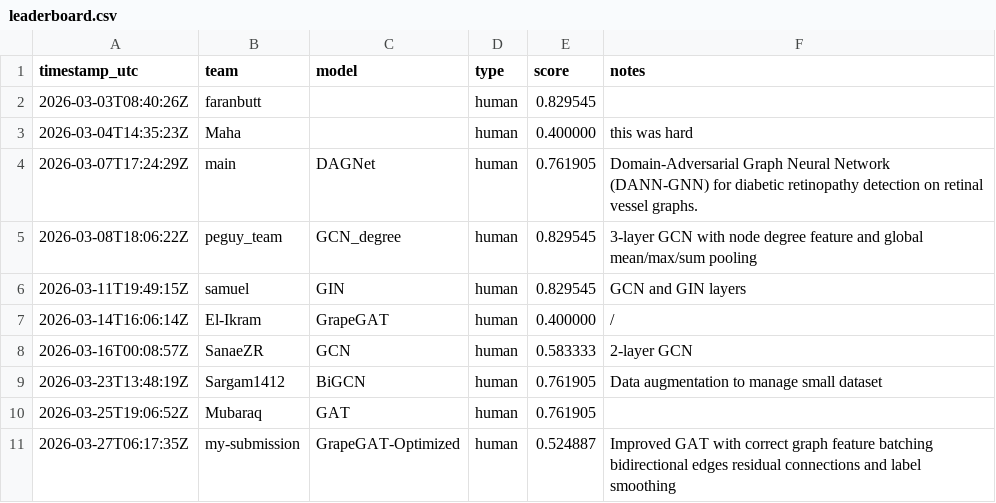
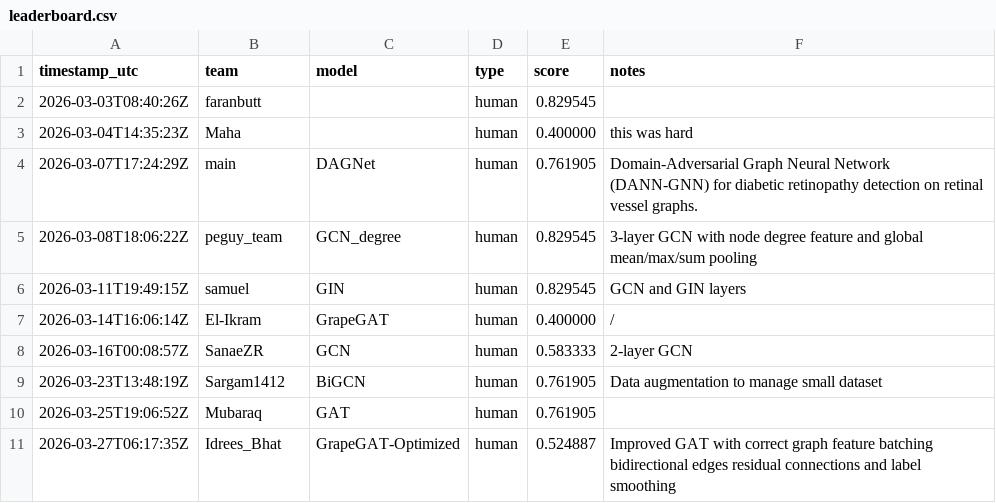
Before and after one commit to TugaAhmed/GRAPE, a CSV file: docs/leaderboard.csv, drawn as a sheet.

Commit message:
update leaderboard

```diff
--- a/docs/leaderboard.csv
+++ b/docs/leaderboard.csv
@@ -10,2 +10,2 @@ timestamp_utc,team,model,type,score,notes
 2026-03-25T19:06:52Z,Mubaraq,GAT,human,0.761905,
-2026-03-27T06:17:35Z,my-submission,GrapeGAT-Optimized,human,0.524887,Improved GAT with correct graph feature batching bidirectional edges residual connections and label smoothing
+2026-03-27T06:17:35Z,Idrees_Bhat,GrapeGAT-Optimized,human,0.524887,Improved GAT with correct graph feature batching bidirectional edges residual connections and label smoothing
```
Also changed, not shown: leaderboard/leaderboard.csv, 2 other files.
